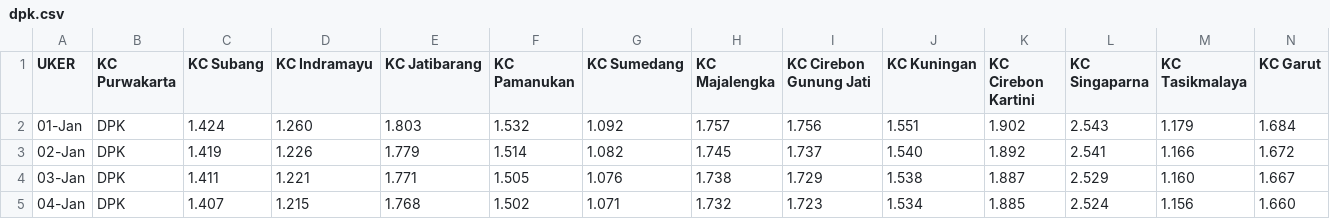
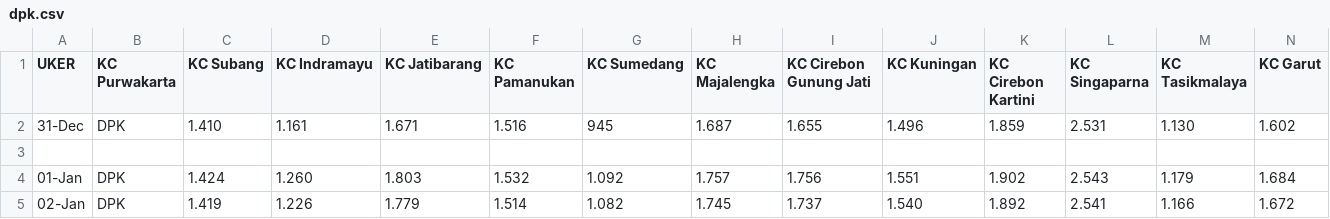
Before and after one commit to alganii14/grafik, a CSV file: csv average/dpk.csv, drawn as a sheet; only a part is shown; the shorter side is filled out with more unchanged rows; rows hold the shown columns only; the diff names each change by its address in the sheet, - before the commit and + after, or states it on an @@ line.

Commit message:
Add 31 Dec 2025 data point to average CSVs

```diff
--- a/csv average/dpk.csv
+++ b/csv average/dpk.csv
+row 2: 31-Dec | DPK | 1.410 | 1.161 | 1.671 | 1.516 | 945 | 1.687 | 1.655 | 1.496 | 1.859 | 2.531 | 1.130 | 1.602
+row 3: (empty)
```
Also changed, not shown: csv average/casa.csv, csv average/depo.csv, 2 other files.
